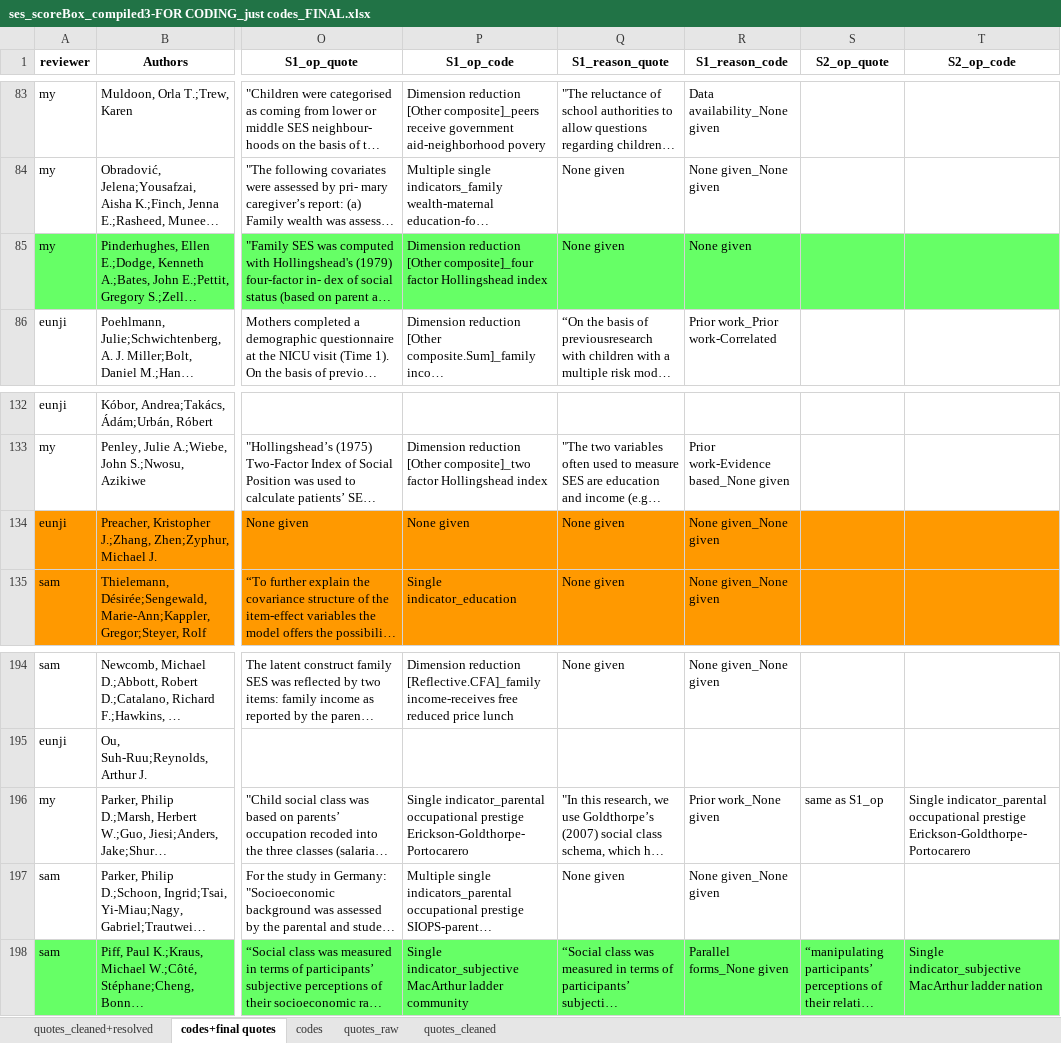
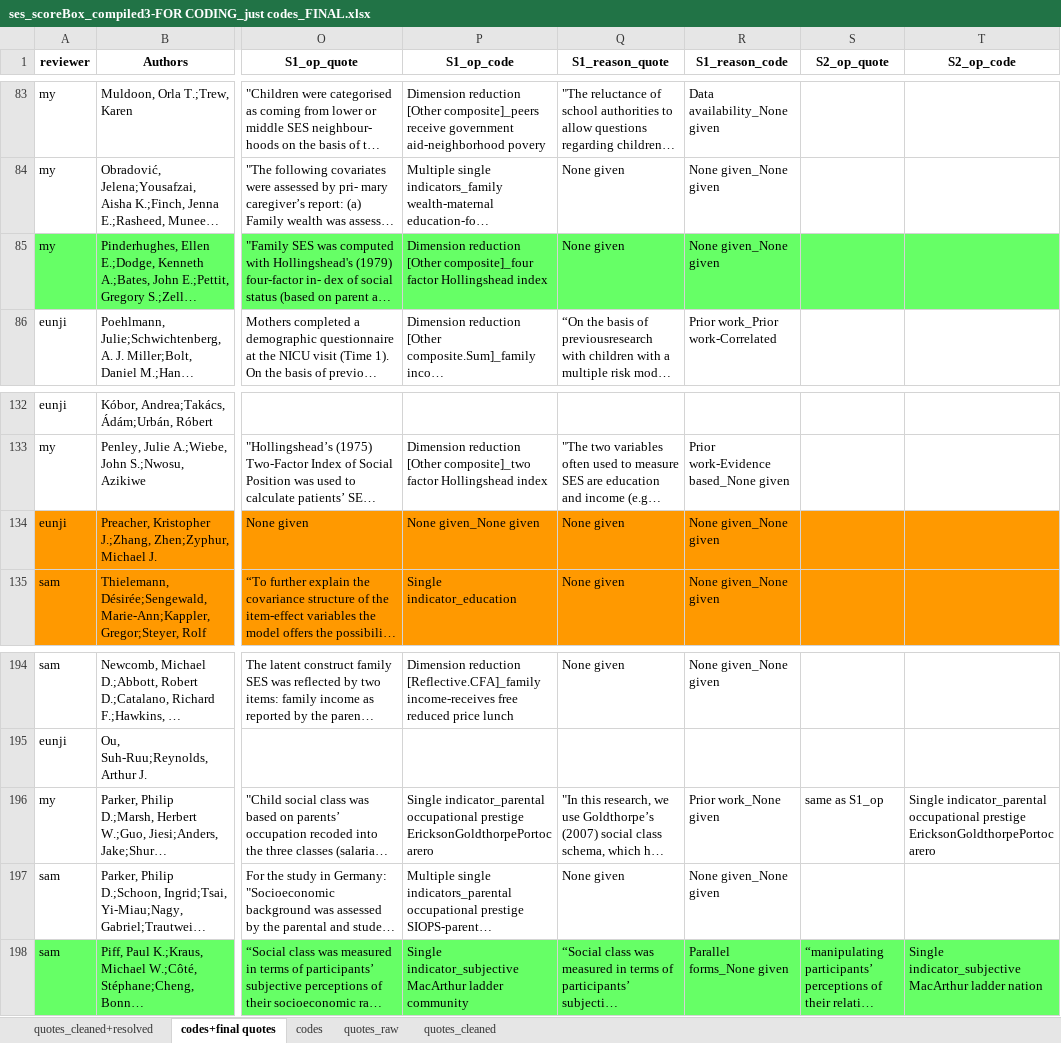
Before and after one commit to SamTan111/measuringSES_github, an Excel workbook: ses_scoreBox_compiled3-FOR CODING_just codes_FINAL.xlsx, sheet codes+final quotes, drawn as a sheet; only a part is shown, gaps mark what is left out; long unchanged cells end in …; values as stored, in another font and other column widths than the file's, no borders; charts and pictures not drawn; the diff names each change by its address in the sheet, - before the commit and + after, or states it on an @@ line.

Commit message:
Found and corrected couple typos

```diff
--- a/ses_scoreBox_compiled3-FOR CODING_just codes_FINAL.xlsx (sheet codes+final quotes)
+++ b/ses_scoreBox_compiled3-FOR CODING_just codes_FINAL.xlsx (sheet codes+final quotes)
-R85 (S1_reason_code): None given
+R85 (S1_reason_code): None given_None given
-P134 (S1_op_code): None given
+P134 (S1_op_code): None given_None given
-P196 (S1_op_code): …occupational prestige Erickson-Goldthorpe-Portocarero
+P196 (S1_op_code): …occupational prestige EricksonGoldthorpePortocarero
-T196 (S2_op_code): …occupational prestige Erickson-Goldthorpe-Portocarero
+T196 (S2_op_code): …occupational prestige EricksonGoldthorpePortocarero
```
